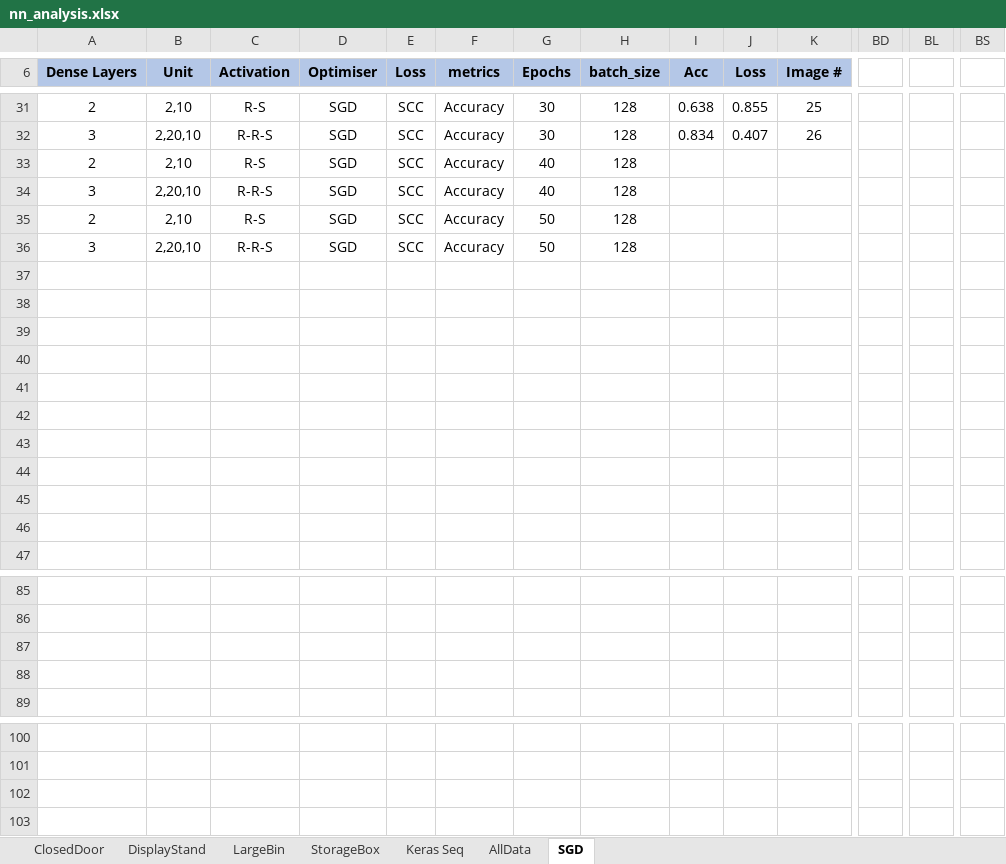
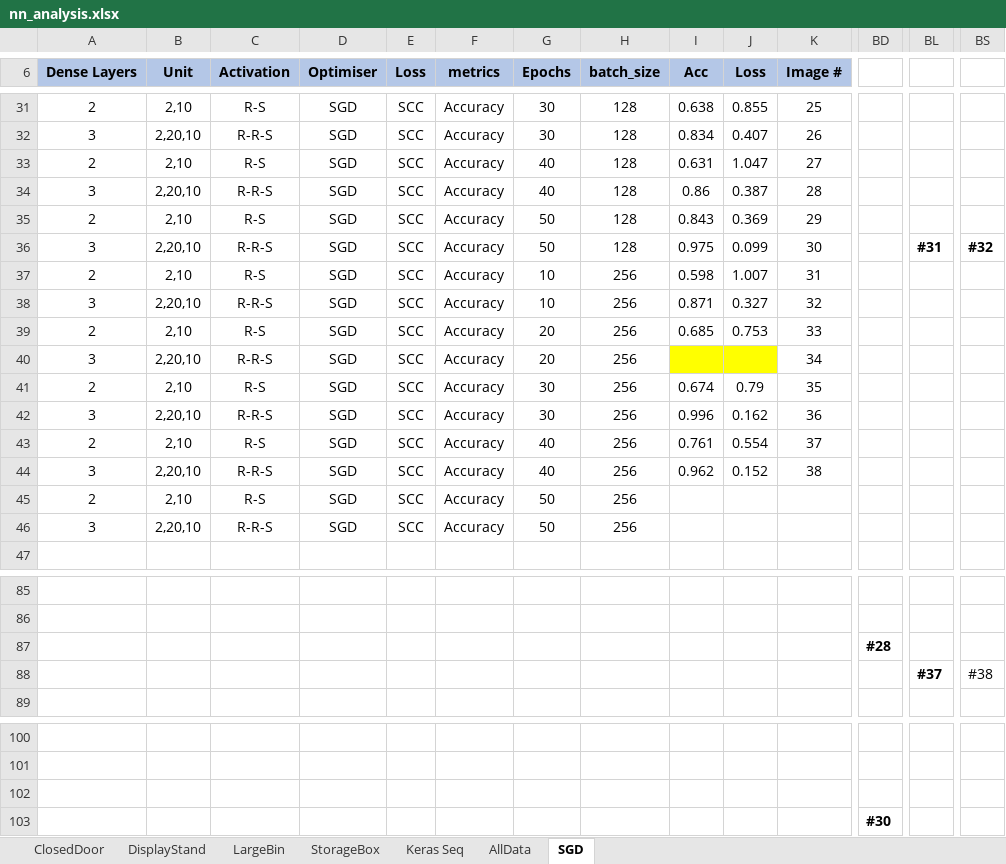
Before and after one commit to ofithcheallaigh/masters_project, an Excel workbook: Python/4. NN/nn_analysis.xlsx, sheet SGD, drawn as a sheet; only a part is shown, gaps mark what is left out; values as stored, in another font and other column widths than the file's, no borders; charts and pictures not drawn; rows hold the shown columns only; the diff covers the shown part only; the diff names each change by its address in the sheet, - before the commit and + after, or states it on an @@ line.

Commit message:
updating nn results file

```diff
--- a/Python/4. NN/nn_analysis.xlsx (sheet SGD)
+++ b/Python/4. NN/nn_analysis.xlsx (sheet SGD)
-I33 (Acc): (empty)
+I33 (Acc): 0.631
-J33 (Loss): (empty)
+J33 (Loss): 1.047
-K33 (Image #): (empty)
+K33 (Image #): 27
-I34 (Acc): (empty)
+I34 (Acc): 0.86
-J34 (Loss): (empty)
+J34 (Loss): 0.387
-K34 (Image #): (empty)
+K34 (Image #): 28
-I35 (Acc): (empty)
+I35 (Acc): 0.843
-J35 (Loss): (empty)
+J35 (Loss): 0.369
-K35 (Image #): (empty)
+K35 (Image #): 29
-I36 (Acc): (empty)
+I36 (Acc): 0.975
-J36 (Loss): (empty)
+J36 (Loss): 0.099
-K36 (Image #): (empty)
+K36 (Image #): 30
-BL36: (empty)
+BL36: #31
-BS36: (empty)
+BS36: #32
-row 37: (empty)
+row 37: 2 | 2,10 | R-S | SGD | SCC | Accuracy | 10 | 256 | 0.598 | 1.007 | 31
-row 38: (empty)
+row 38: 3 | 2,20,10 | R-R-S | SGD | SCC | Accuracy | 10 | 256 | 0.871 | 0.327 | 32
-row 39: (empty)
+row 39: 2 | 2,10 | R-S | SGD | SCC | Accuracy | 20 | 256 | 0.685 | 0.753 | 33
-row 40: (empty)
+row 40: 3 | 2,20,10 | R-R-S | SGD | SCC | Accuracy | 20 | 256 |  |  | 34
-I40:J40 fill: none
+I40:J40 fill: #FFFF00
-row 41: (empty)
+row 41: 2 | 2,10 | R-S | SGD | SCC | Accuracy | 30 | 256 | 0.674 | 0.79 | 35
-row 42: (empty)
+row 42: 3 | 2,20,10 | R-R-S | SGD | SCC | Accuracy | 30 | 256 | 0.996 | 0.162 | 36
-row 43: (empty)
+row 43: 2 | 2,10 | R-S | SGD | SCC | Accuracy | 40 | 256 | 0.761 | 0.554 | 37
-row 44: (empty)
+row 44: 3 | 2,20,10 | R-R-S | SGD | SCC | Accuracy | 40 | 256 | 0.962 | 0.152 | 38
-row 45: (empty)
+row 45: 2 | 2,10 | R-S | SGD | SCC | Accuracy | 50 | 256
-row 46: (empty)
+row 46: 3 | 2,20,10 | R-R-S | SGD | SCC | Accuracy | 50 | 256
-row 87: (empty)
+row 87:  |  |  |  |  |  |  |  |  |  |  | #28
-row 88: (empty)
+row 88:  |  |  |  |  |  |  |  |  |  |  |  | #37 | #38
+row 102: (empty)
+row 103:  |  |  |  |  |  |  |  |  |  |  | #30
```
Also changed, not shown: 4 edited cells elsewhere in this sheet, charts or pictures.
